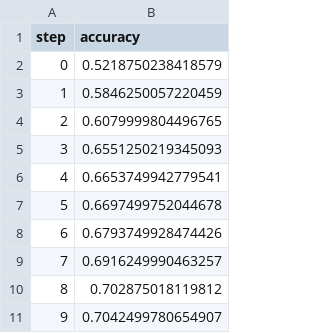
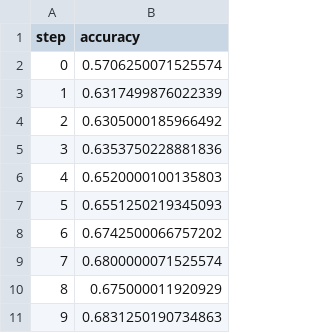
Before and after one commit to AndersonSheep/MLOPS2, a TSV file: dvclive/plots/metrics/train/accuracy.tsv, drawn as a sheet.

```diff
--- a/dvclive/plots/metrics/train/accuracy.tsv
+++ b/dvclive/plots/metrics/train/accuracy.tsv
@@ -1,11 +1,11 @@
 step	accuracy
-0	0.5218750238418579
-1	0.5846250057220459
-2	0.6079999804496765
-3	0.6551250219345093
-4	0.6653749942779541
-5	0.6697499752044678
-6	0.6793749928474426
-7	0.6916249990463257
-8	0.702875018119812
-9	0.7042499780654907
+0	0.5706250071525574
+1	0.6317499876022339
+2	0.6305000185966492
+3	0.6353750228881836
+4	0.6520000100135803
+5	0.6551250219345093
+6	0.6742500066757202
+7	0.6800000071525574
+8	0.675000011920929
+9	0.6831250190734863
```
Also changed, not shown: dvclive/plots/metrics/eval/accuracy.tsv, dvclive/plots/metrics/eval/loss.tsv, 8 other files.
